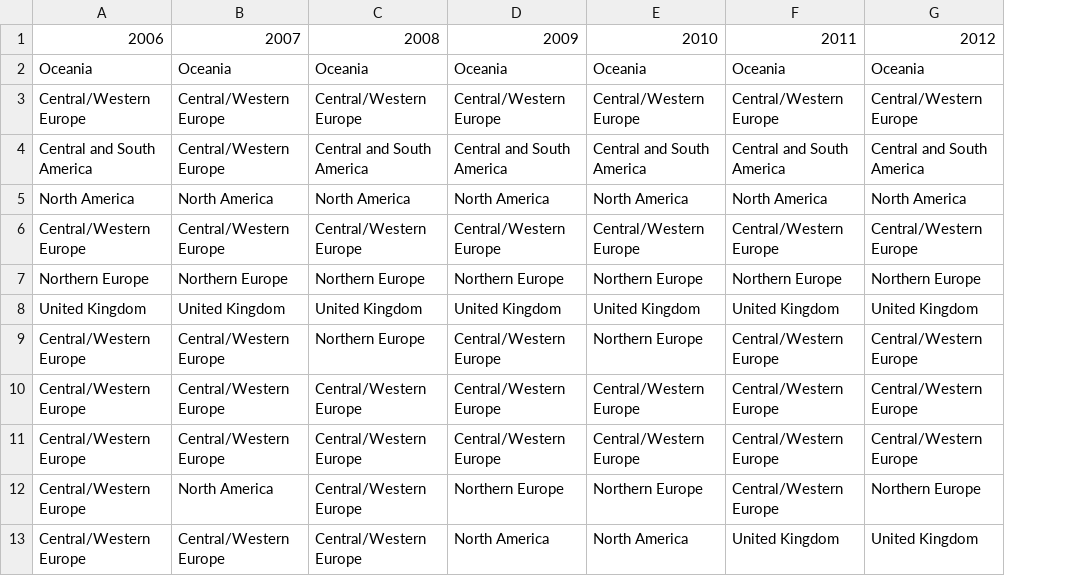
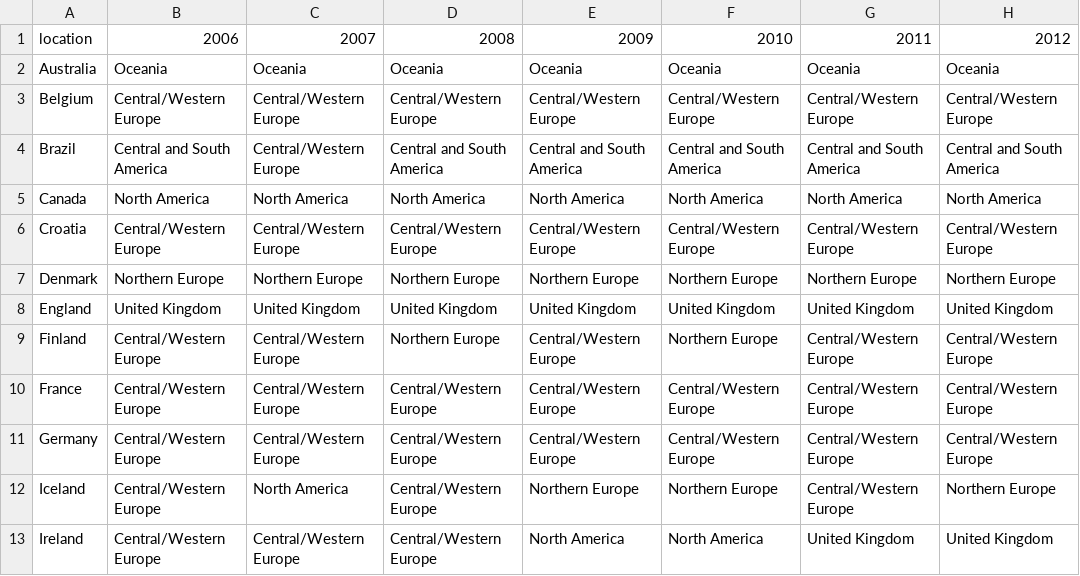
Before and after one commit to hadriensevel/vivalavada, a CSV file: data/bc_popularities_by_year_clustered.csv, drawn as a sheet; only a part is shown; the diff names each change by its address in the sheet, - before the commit and + after, or states it on an @@ line.

```diff
--- a/data/bc_popularities_by_year_clustered.csv
+++ b/data/bc_popularities_by_year_clustered.csv
+column A, rows 1-13: location | Australia | Belgium | Brazil | Canada | Croatia | Denmark | England | Finland | France | Germany | Iceland | Ireland
```
Also changed, not shown: data/bc_ratings_by_year_clustered.csv, data/style_popularities_by_year_clustered.csv, 3 other files.
